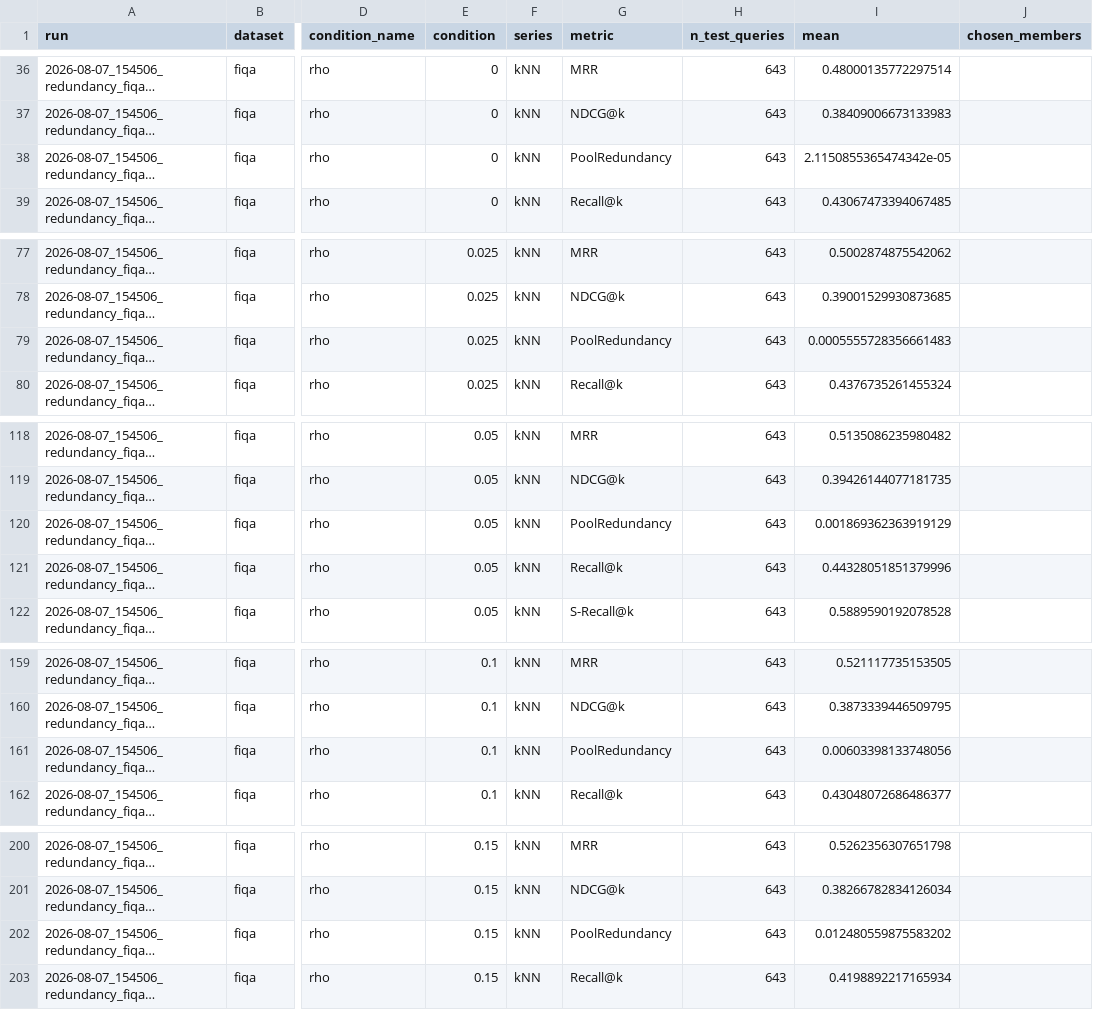
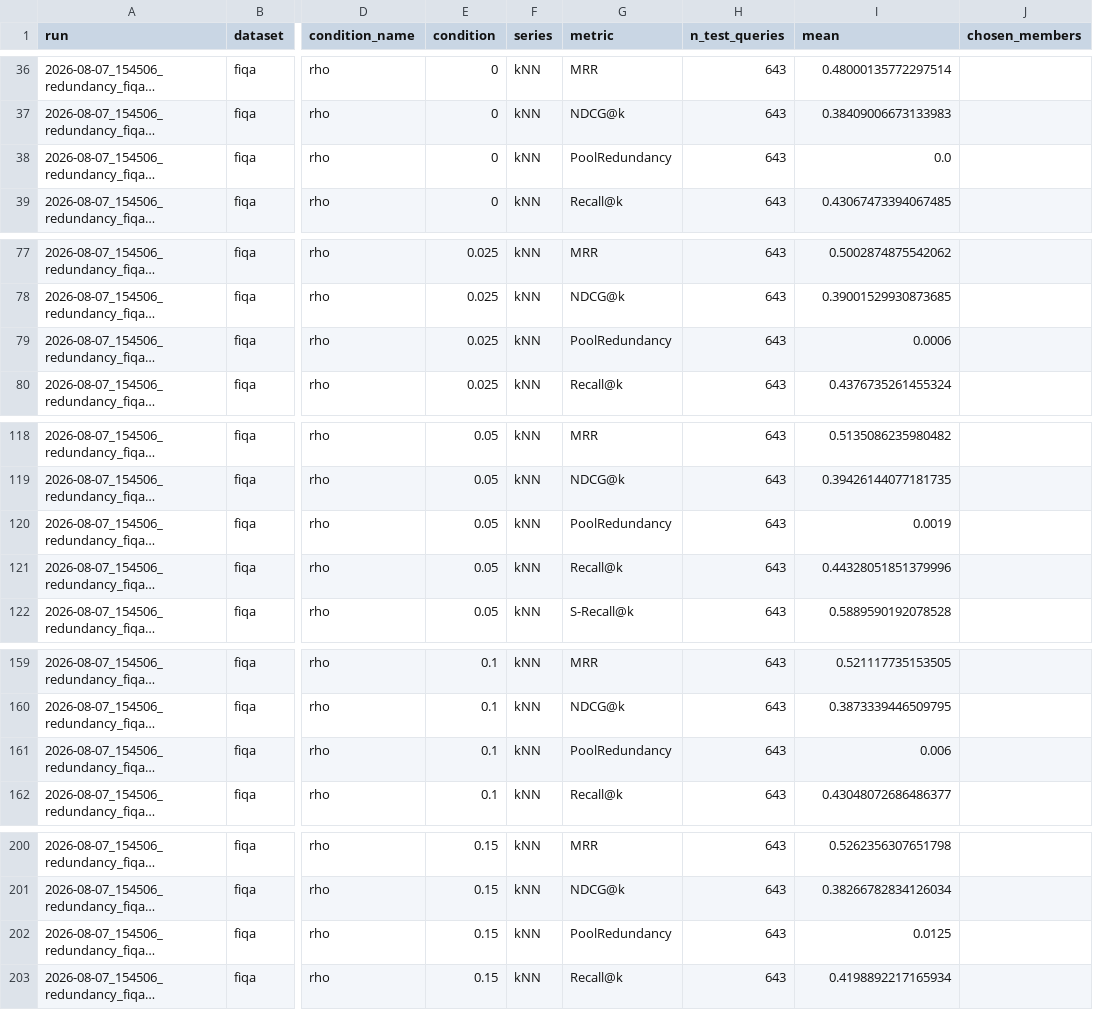
Before and after one commit to GuillaumeBrouillette/finding-the-right-balance, a CSV file: results/revision_stats/table_refresh/2026-08-07_154506_redundancy_fiqa__redundancy_level_means.csv, drawn as a sheet; only a part is shown, gaps mark what is left out; long unchanged cells end in …; the diff covers the shown part only; the diff names each change by its address in the sheet, - before the commit and + after, or states it on an @@ line.

```diff
--- a/results/revision_stats/table_refresh/2026-08-07_154506_redundancy_fiqa__redundancy_level_means.csv
+++ b/results/revision_stats/table_refresh/2026-08-07_154506_redundancy_fiqa__redundancy_level_means.csv
-I38 (mean): 2.1150855365474342e-05
+I38 (mean): 0.0
-I79 (mean): 0.0005555728356661483
+I79 (mean): 0.0006
-I120 (mean): 0.001869362363919129
+I120 (mean): 0.0019
-I161 (mean): 0.00603398133748056
+I161 (mean): 0.006
-I202 (mean): 0.012480559875583202
+I202 (mean): 0.0125
```
Also changed, not shown: 3 edited cells elsewhere in this file, results/frozen_rule_transfer_summary.csv, results/revision_stats/table_refresh/2026-08-06_160000_redundancy_musique__redundancy_level_means.csv, 20 other files.
